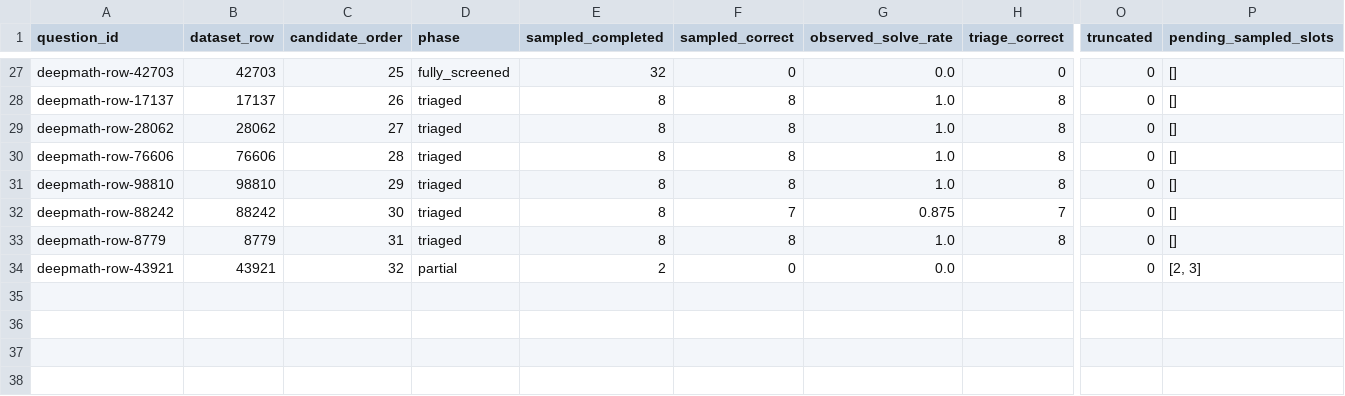
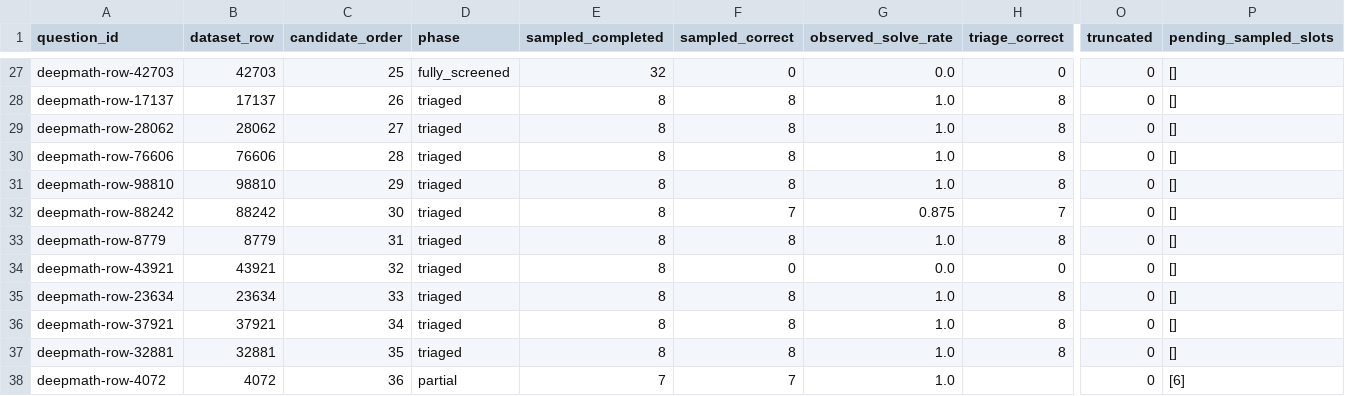
Before and after one commit to interactivetech/flowbank-amc-repro, a CSV file: screening_reports/deepmath-v1/questions.csv, drawn as a sheet; only a part is shown, gaps mark what is left out; rows hold the shown columns only; the diff names each change by its address in the sheet, - before the commit and + after, or states it on an @@ line.

Commit message:
Report DeepMath screening progress at 2026-11-20T03:01:14.267602+00:00

```diff
--- a/screening_reports/deepmath-v1/questions.csv
+++ b/screening_reports/deepmath-v1/questions.csv
-D34 (phase): partial
+D34 (phase): triaged
-E34 (sampled_completed): 2
+E34 (sampled_completed): 8
-H34 (triage_correct): (empty)
+H34 (triage_correct): 0
-P34 (pending_sampled_slots): [2, 3]
+P34 (pending_sampled_slots): []
+row 35: deepmath-row-23634 | 23634 | 33 | triaged | 8 | 8 | 1.0 | 8 | 0 | []
+row 36: deepmath-row-37921 | 37921 | 34 | triaged | 8 | 8 | 1.0 | 8 | 0 | []
+row 37: deepmath-row-32881 | 32881 | 35 | triaged | 8 | 8 | 1.0 | 8 | 0 | []
+row 38: deepmath-row-4072 | 4072 | 36 | partial | 7 | 7 | 1.0 |  | 0 | [6]
```
Also changed, not shown: 4 other files.
